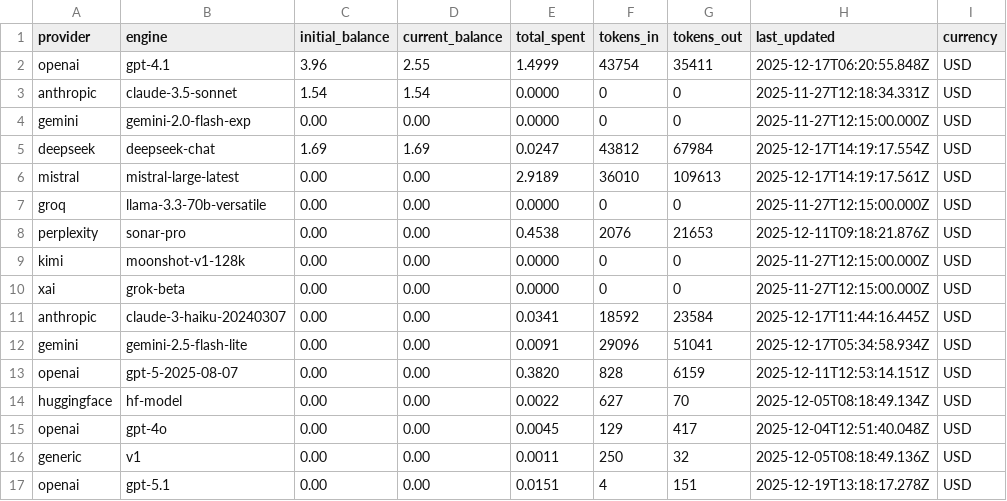
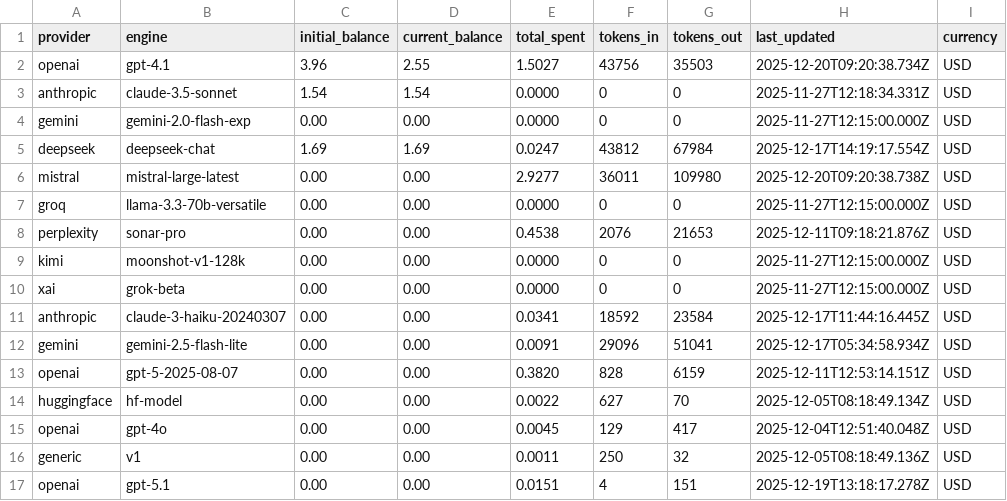
Before and after one commit to hardikk125/OneMindAI_POC_1, a CSV file: src/data/api-balances.csv, drawn as a sheet; only a part is shown; the diff names each change by its address in the sheet, - before the commit and + after, or states it on an @@ line.

```diff
--- a/src/data/api-balances.csv
+++ b/src/data/api-balances.csv
-E2 (total_spent): 1.4999
+E2 (total_spent): 1.5027
-F2 (tokens_in): 43754
+F2 (tokens_in): 43756
-G2 (tokens_out): 35411
+G2 (tokens_out): 35503
-H2 (last_updated): 2025-12-17T06:20:55.848Z
+H2 (last_updated): 2025-12-20T09:20:38.734Z
-E6 (total_spent): 2.9189
+E6 (total_spent): 2.9277
-F6 (tokens_in): 36010
+F6 (tokens_in): 36011
-G6 (tokens_out): 109613
+G6 (tokens_out): 109980
-H6 (last_updated): 2025-12-17T14:19:17.561Z
+H6 (last_updated): 2025-12-20T09:20:38.738Z
```
Also changed, not shown: 6 other files.
